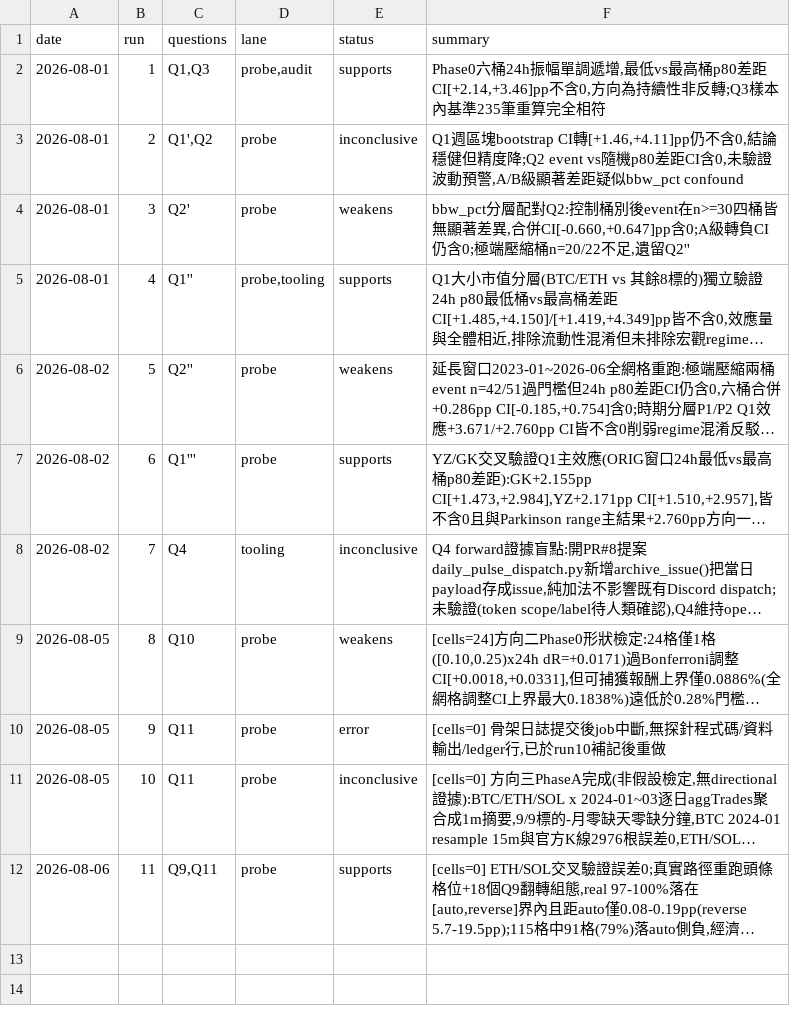
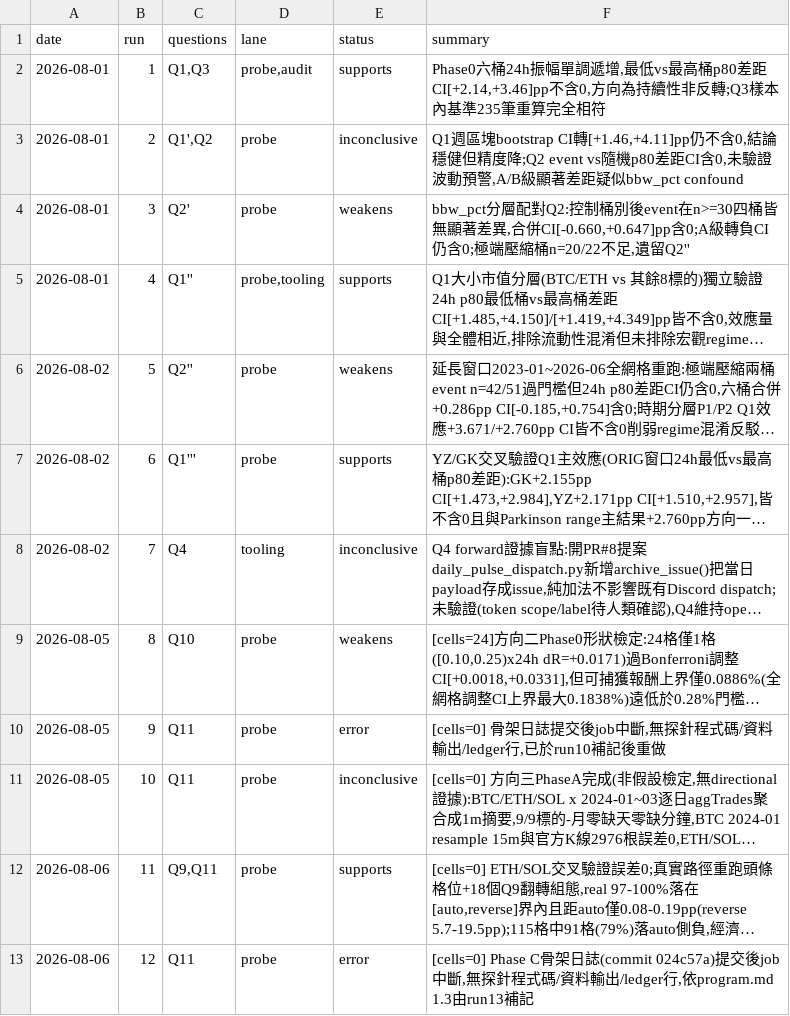
Before and after one commit to lineage8025/pump-radar, a TSV file: research/LEDGER.tsv, drawn as a sheet; long unchanged cells end in …; the diff names each change by its address in the sheet, - before the commit and + after, or states it on an @@ line.

```diff
--- a/research/LEDGER.tsv
+++ b/research/LEDGER.tsv
+row 13: 2026-08-06 | 12 | Q11 | probe | error | [cells=0] Phase C骨架日誌(commit 024c57a)提交後job中斷,無探針程式碼/資料輸出/ledger行,依program.md 1.3由run13補記
```
Also changed, not shown: 1 other file.
